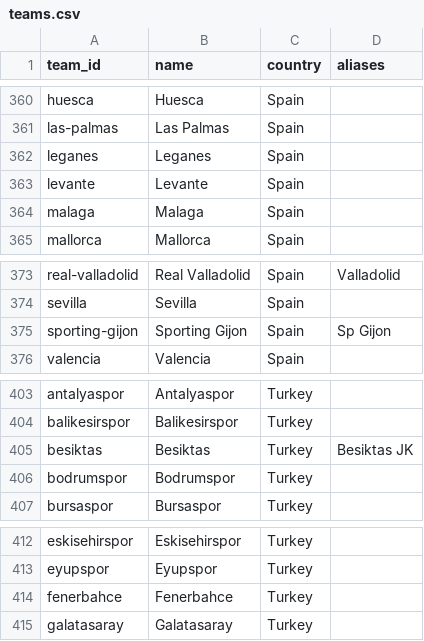
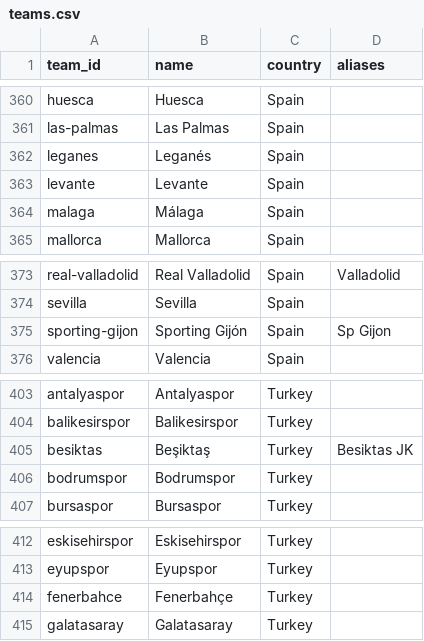
Before and after one commit to muthokaricky-alt/xGenius, a CSV file: config/teams.csv, drawn as a sheet; only a part is shown, gaps mark what is left out; the diff covers the shown part only.

Commit message:
data(teams): proper accents in display names (Köln, Atlético, Bodø/Glimt...)
Matching is unaffected: names are normalised before lookup. Drops aliases that
normalise to the display name anyway.

```diff
--- a/config/teams.csv
+++ b/config/teams.csv
@@ -361,5 +361,5 @@ huesca,Huesca,Spain,
 las-palmas,Las Palmas,Spain,
-leganes,Leganes,Spain,
+leganes,Leganés,Spain,
 levante,Levante,Spain,
-malaga,Malaga,Spain,
+malaga,Málaga,Spain,
 mallorca,Mallorca,Spain,
@@ -374,3 +374,3 @@ real-valladolid,Real Valladolid,Spain,Valladolid
 sevilla,Sevilla,Spain,
-sporting-gijon,Sporting Gijon,Spain,Sp Gijon
+sporting-gijon,Sporting Gijón,Spain,Sp Gijon
 valencia,Valencia,Spain,
@@ -404,3 +404,3 @@ antalyaspor,Antalyaspor,Turkey,
 balikesirspor,Balikesirspor,Turkey,
-besiktas,Besiktas,Turkey,Besiktas JK
+besiktas,Beşiktaş,Turkey,Besiktas JK
 bodrumspor,Bodrumspor,Turkey,
@@ -413,3 +413,3 @@ eskisehirspor,Eskisehirspor,Turkey,
 eyupspor,Eyupspor,Turkey,
-fenerbahce,Fenerbahce,Turkey,
+fenerbahce,Fenerbahçe,Turkey,
 galatasaray,Galatasaray,Turkey,
```
Also changed, not shown: 23 edited cells elsewhere in this file.
